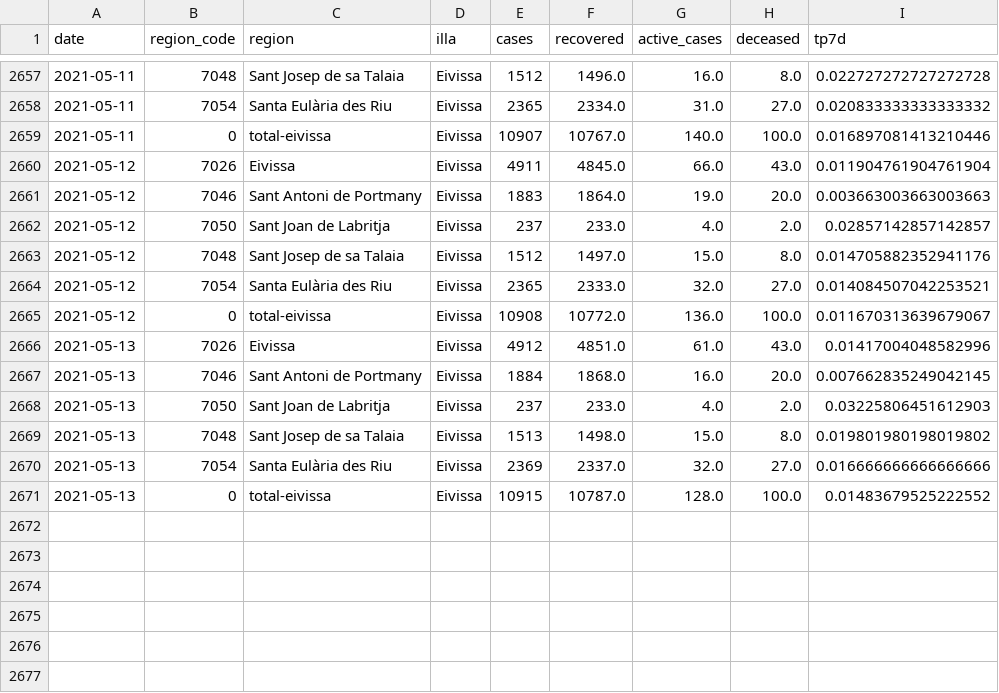
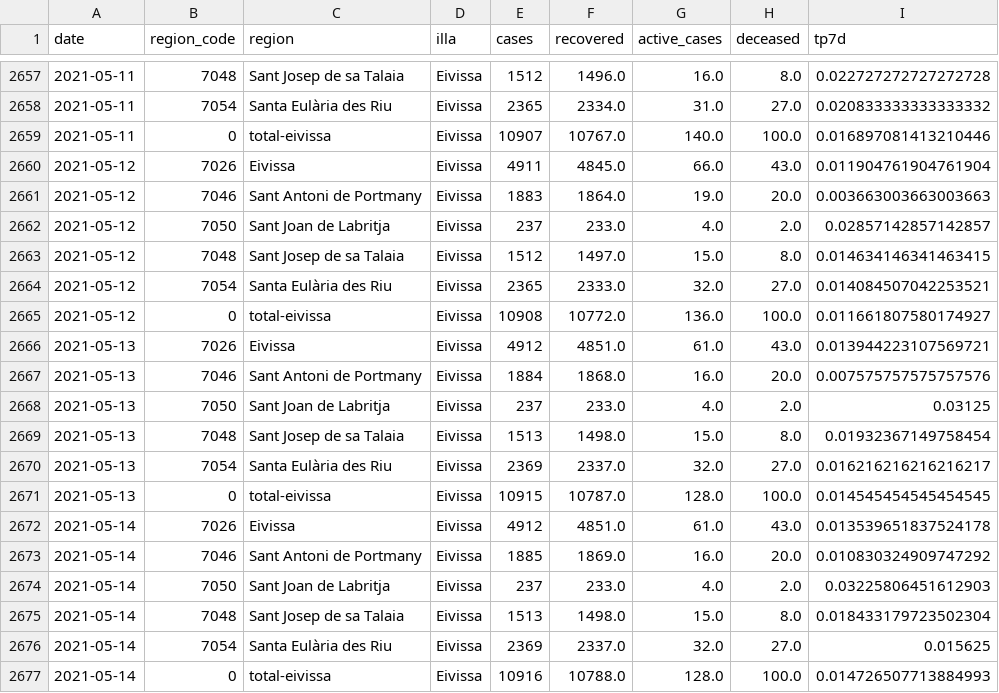
Before and after one commit to jaumeperello/covid_ib, a CSV file: data/eivissa_total.csv, drawn as a sheet; only a part is shown, gaps mark what is left out; the diff covers the shown part only.

```diff
--- a/data/eivissa_total.csv
+++ b/data/eivissa_total.csv
@@ -2662,10 +2662,16 @@ date,region_code,region,illa,cases,recovered,active_cases,deceased,tp7d
 2021-05-12,7050,Sant Joan de Labritja,Eivissa,237,233.0,4.0,2.0,0.02857142857142857
-2021-05-12,7048,Sant Josep de sa Talaia,Eivissa,1512,1497.0,15.0,8.0,0.014705882352941176
+2021-05-12,7048,Sant Josep de sa Talaia,Eivissa,1512,1497.0,15.0,8.0,0.014634146341463415
 2021-05-12,7054,Santa Eulària des Riu,Eivissa,2365,2333.0,32.0,27.0,0.014084507042253521
-2021-05-12,0,total-eivissa,Eivissa,10908,10772.0,136.0,100.0,0.011670313639679067
-2021-05-13,7026,Eivissa,Eivissa,4912,4851.0,61.0,43.0,0.01417004048582996
-2021-05-13,7046,Sant Antoni de Portmany,Eivissa,1884,1868.0,16.0,20.0,0.007662835249042145
-2021-05-13,7050,Sant Joan de Labritja,Eivissa,237,233.0,4.0,2.0,0.03225806451612903
-2021-05-13,7048,Sant Josep de sa Talaia,Eivissa,1513,1498.0,15.0,8.0,0.019801980198019802
-2021-05-13,7054,Santa Eulària des Riu,Eivissa,2369,2337.0,32.0,27.0,0.016666666666666666
-2021-05-13,0,total-eivissa,Eivissa,10915,10787.0,128.0,100.0,0.01483679525222552
+2021-05-12,0,total-eivissa,Eivissa,10908,10772.0,136.0,100.0,0.011661807580174927
+2021-05-13,7026,Eivissa,Eivissa,4912,4851.0,61.0,43.0,0.013944223107569721
+2021-05-13,7046,Sant Antoni de Portmany,Eivissa,1884,1868.0,16.0,20.0,0.007575757575757576
+2021-05-13,7050,Sant Joan de Labritja,Eivissa,237,233.0,4.0,2.0,0.03125
+2021-05-13,7048,Sant Josep de sa Talaia,Eivissa,1513,1498.0,15.0,8.0,0.01932367149758454
+2021-05-13,7054,Santa Eulària des Riu,Eivissa,2369,2337.0,32.0,27.0,0.016216216216216217
+2021-05-13,0,total-eivissa,Eivissa,10915,10787.0,128.0,100.0,0.014545454545454545
+2021-05-14,7026,Eivissa,Eivissa,4912,4851.0,61.0,43.0,0.013539651837524178
+2021-05-14,7046,Sant Antoni de Portmany,Eivissa,1885,1869.0,16.0,20.0,0.010830324909747292
+2021-05-14,7050,Sant Joan de Labritja,Eivissa,237,233.0,4.0,2.0,0.03225806451612903
+2021-05-14,7048,Sant Josep de sa Talaia,Eivissa,1513,1498.0,15.0,8.0,0.018433179723502304
+2021-05-14,7054,Santa Eulària des Riu,Eivissa,2369,2337.0,32.0,27.0,0.015625
+2021-05-14,0,total-eivissa,Eivissa,10916,10788.0,128.0,100.0,0.014726507713884993
```
Also changed, not shown: 81 edited cells elsewhere in this file, data/balears_total.csv, data/formentera_total.csv, 2 other files.
